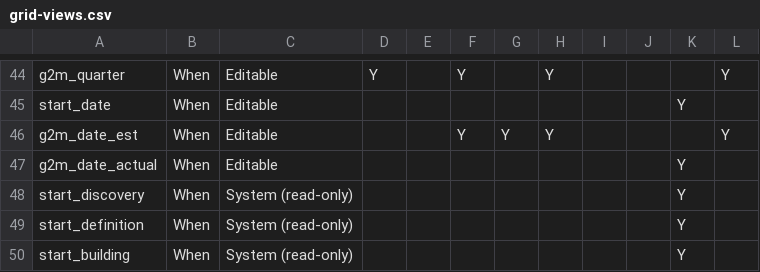
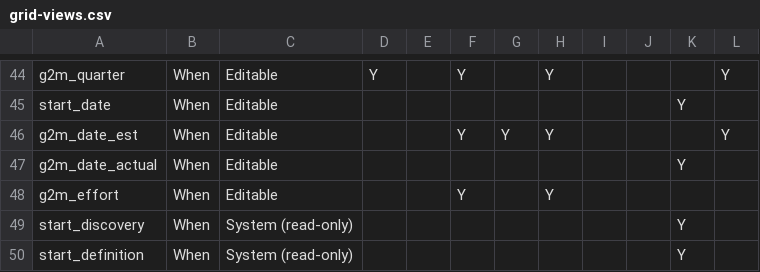
Before and after one commit to Product-Velocity/app, a CSV file: docs/reference/grid-views.csv, drawn as a sheet; only a part is shown, gaps mark what is left out; the shorter side is filled out with more unchanged rows; the diff names each change by its address in the sheet, - before the commit and + after, or states it on an @@ line.

```diff
--- a/docs/reference/grid-views.csv
+++ b/docs/reference/grid-views.csv
+row 48: g2m_effort | When | Editable |  |  | Y |  | Y
```
Also changed, not shown: docs/reference/default-views.csv, docs/reference/item-fields.csv, 18 other files.
